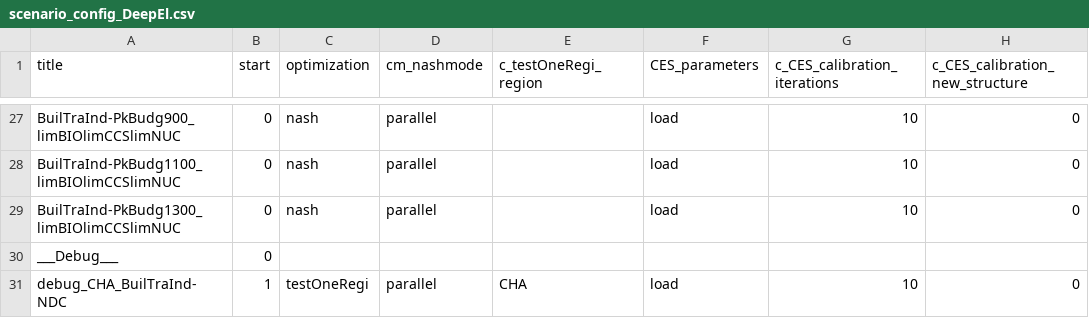
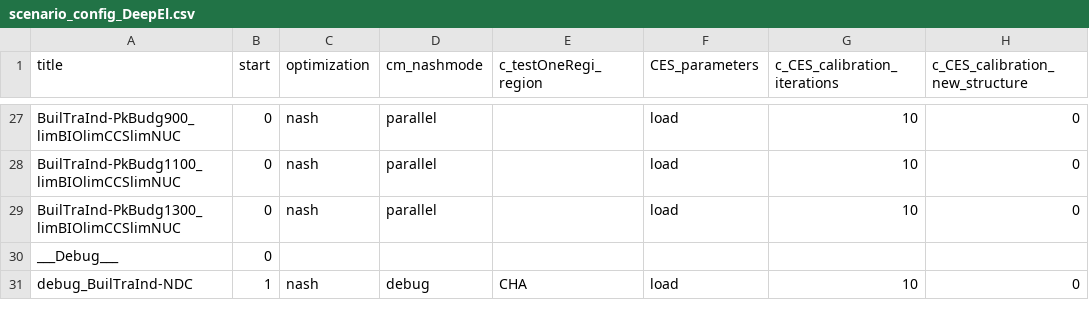
Before and after one commit to remindmodel/remind, a CSV file: config/scenario_config_DeepEl.csv, drawn as a sheet; only a part is shown, gaps mark what is left out; the diff names each change by its address in the sheet, - before the commit and + after, or states it on an @@ line.

```diff
--- a/config/scenario_config_DeepEl.csv
+++ b/config/scenario_config_DeepEl.csv
-A31 (title): debug_CHA_BuilTraInd-NDC
+A31 (title): debug_BuilTraInd-NDC
-C31 (optimization): testOneRegi
+C31 (optimization): nash
-D31 (cm_nashmode): parallel
+D31 (cm_nashmode): debug
```
Also changed, not shown: 1 other file.
